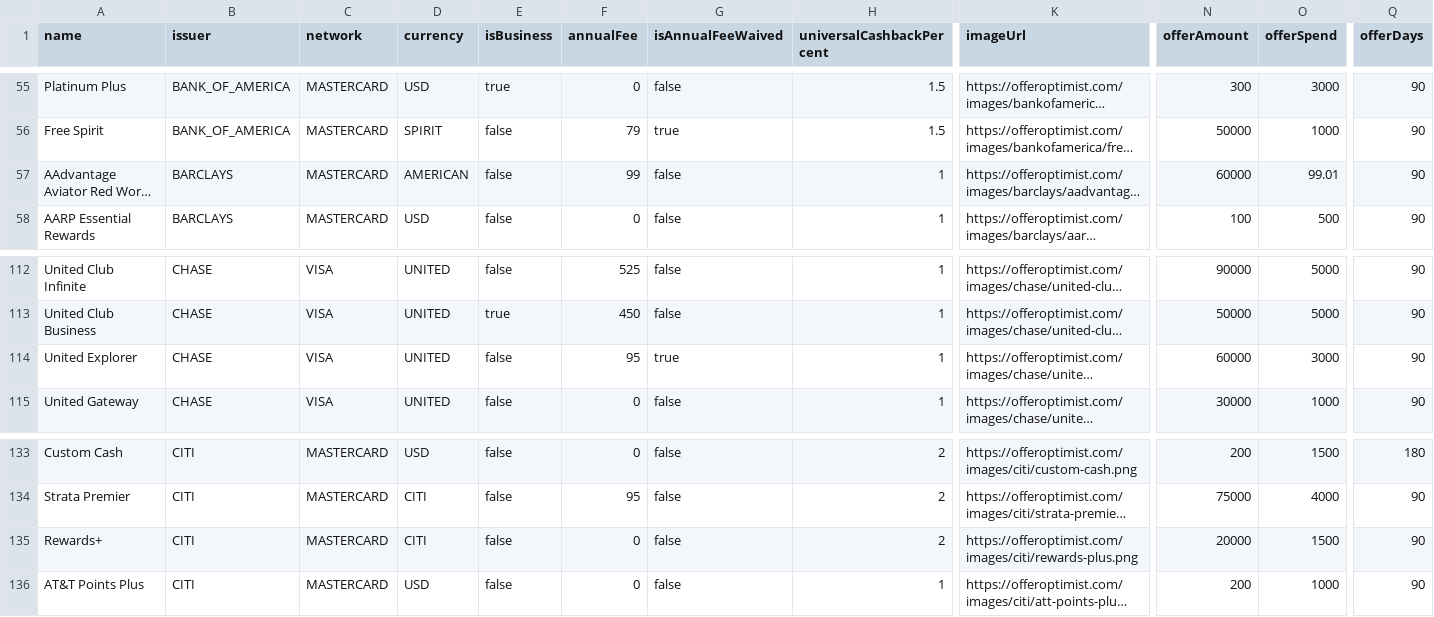
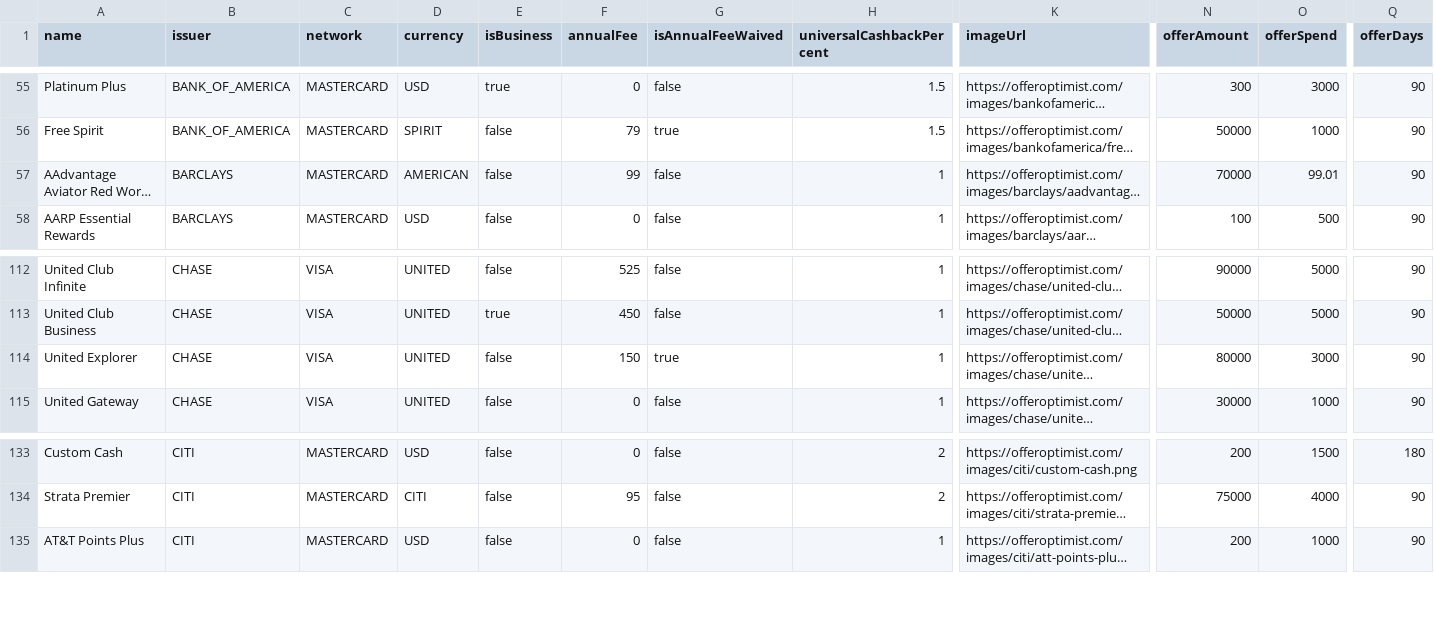
Before and after one commit to andenacitelli/credit-card-bonuses-api, a CSV file: exports/data.csv, drawn as a sheet; only a part is shown, gaps mark what is left out; long unchanged cells end in …; rows hold the shown columns only; the diff names each change by its address in the sheet, - before the commit and + after, or states it on an @@ line.

Commit message:
Updates: Aviator Red 70k, United Explorer rework, Citi Rewards+ discontinued

```diff
--- a/exports/data.csv
+++ b/exports/data.csv
-N57 (offerAmount): 60000
+N57 (offerAmount): 70000
-F114 (annualFee): 95
+F114 (annualFee): 150
-N114 (offerAmount): 60000
+N114 (offerAmount): 80000
-row 135: Rewards+ | CITI | MASTERCARD | CITI | false | 0 | false | 2 | https://offeroptimist.com/images/citi/rewards-plus.png | 20000 | 1500 | 90
```
Also changed, not shown: 7 other files.
